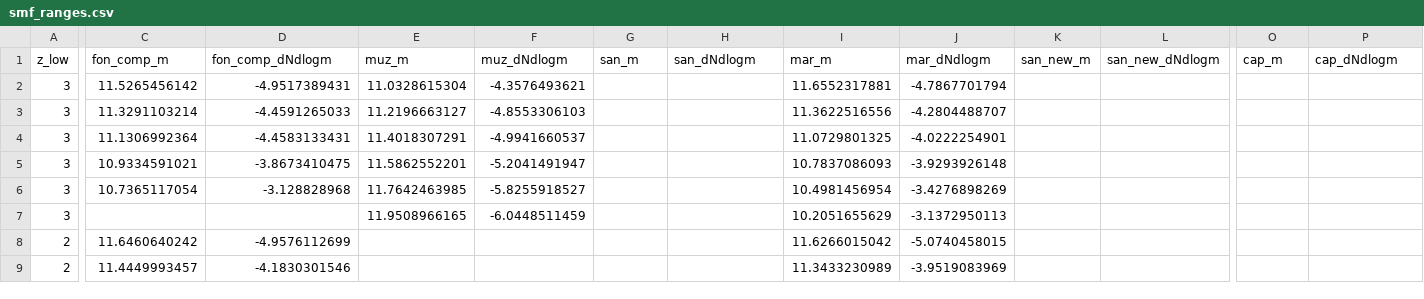
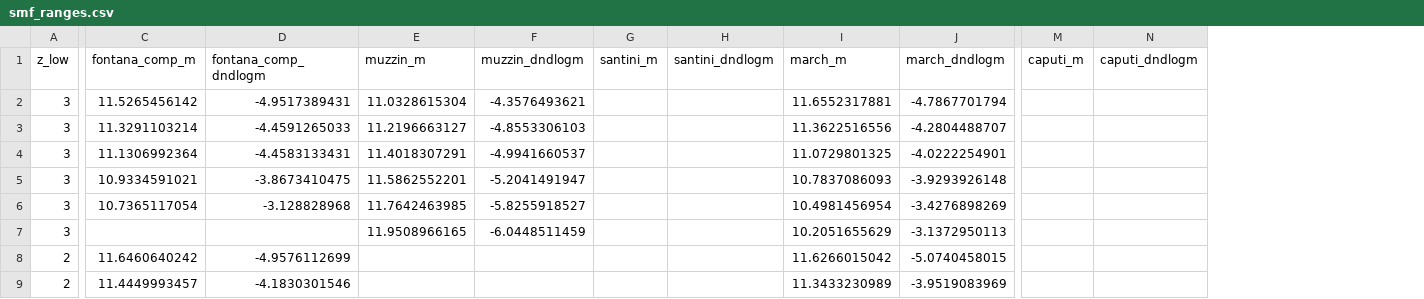
Before and after one commit to patricks1/mergers, a CSV file: data/smf_ranges.csv, drawn as a sheet; only a part is shown, gaps mark what is left out; removed rows and columns are numbered as before the commit, all else as after; the diff names each change by its address in the sheet, - before the commit and + after, or states it on an @@ line.

Commit message:
changed headers in smf_ranges

```diff
--- a/data/smf_ranges.csv
+++ b/data/smf_ranges.csv
-column K (san_new_m), empty
-column L (san_new_dNdlogm), empty
-C1: fon_comp_m
+C1: fontana_comp_m
-D1: fon_comp_dNdlogm
+D1: fontana_comp_dndlogm
-E1: muz_m
+E1: muzzin_m
-F1: muz_dNdlogm
+F1: muzzin_dndlogm
-G1: san_m
+G1: santini_m
-H1: san_dNdlogm
+H1: santini_dndlogm
-I1: mar_m
+I1: march_m
-J1: mar_dNdlogm
+J1: march_dndlogm
-M1: cap_m
+M1: caputi_m
-N1: cap_dNdlogm
+N1: caputi_dndlogm
```
